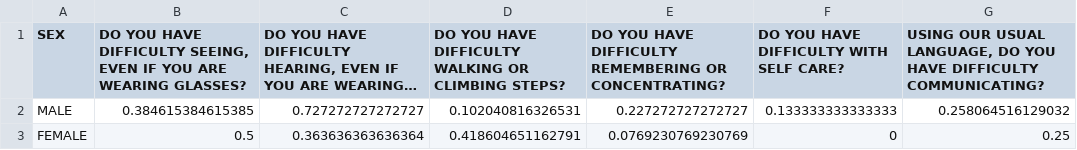
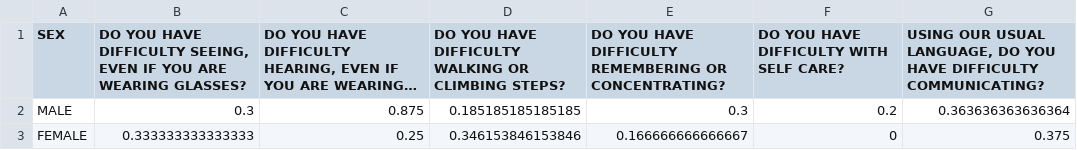
Before and after one commit to danjwalton/inclusion-works, a CSV file: output/GHSP WG WA domains employment.csv, drawn as a sheet; long unchanged cells end in …; the diff names each change by its address in the sheet, - before the commit and + after, or states it on an @@ line.

```diff
--- a/output/GHSP WG WA domains employment.csv
+++ b/output/GHSP WG WA domains employment.csv
-B2: 0.384615384615385
+B2: 0.3
-C2: 0.727272727272727
+C2: 0.875
-D2: 0.102040816326531
+D2: 0.185185185185185
-E2: 0.227272727272727
+E2: 0.3
-F2: 0.133333333333333
+F2: 0.2
-G2: 0.258064516129032
+G2: 0.363636363636364
-B3: 0.5
+B3: 0.333333333333333
-C3: 0.363636363636364
+C3: 0.25
-D3: 0.418604651162791
+D3: 0.346153846153846
-E3: 0.0769230769230769
+E3: 0.166666666666667
-G3: 0.25
+G3: 0.375
```
Also changed, not shown: output/GHSP WG WA domains.csv, output/GHSP WG WA states.csv, 2 other files.
